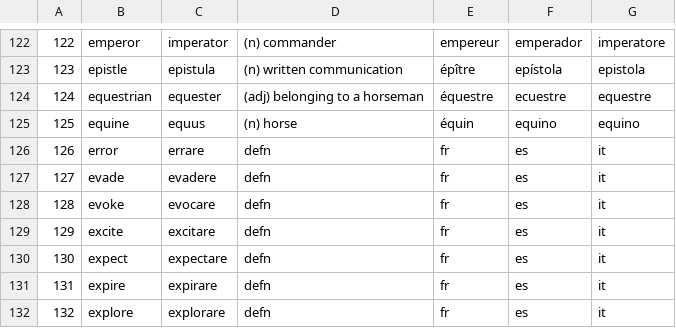
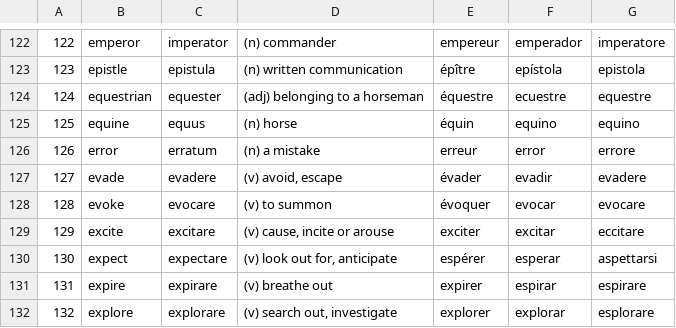
Before and after one commit to ValuedMammal/dante, a CSV file: latin.csv, drawn as a sheet; only a part is shown, gaps mark what is left out; the diff covers the shown part only.

Commit message:
update csv

```diff
--- a/latin.csv
+++ b/latin.csv
@@ -125,8 +125,8 @@
 125,equine,equus,"(n) horse",équin,equino,equino
-126,error,errare,"defn",fr,es,it
-127,evade,evadere,"defn",fr,es,it
-128,evoke,evocare,"defn",fr,es,it
-129,excite,excitare,"defn",fr,es,it
-130,expect,expectare,"defn",fr,es,it
-131,expire,expirare,"defn",fr,es,it
-132,explore,explorare,"defn",fr,es,it
+126,error,erratum,"(n) a mistake",erreur,error,errore
+127,evade,evadere,"(v) avoid, escape",évader,evadir,evadere
+128,evoke,evocare,"(v) to summon",évoquer,evocar,evocare
+129,excite,excitare,"(v) cause, incite or arouse",exciter,excitar,eccitare
+130,expect,expectare,"(v) look out for, anticipate",espérer,esperar,aspettarsi
+131,expire,expirare,"(v) breathe out",expirer,espirar,espirare
+132,explore,explorare,"(v) search out, investigate",explorer,explorar,esplorare
```
Also changed, not shown: 76 edited cells elsewhere in this file.
